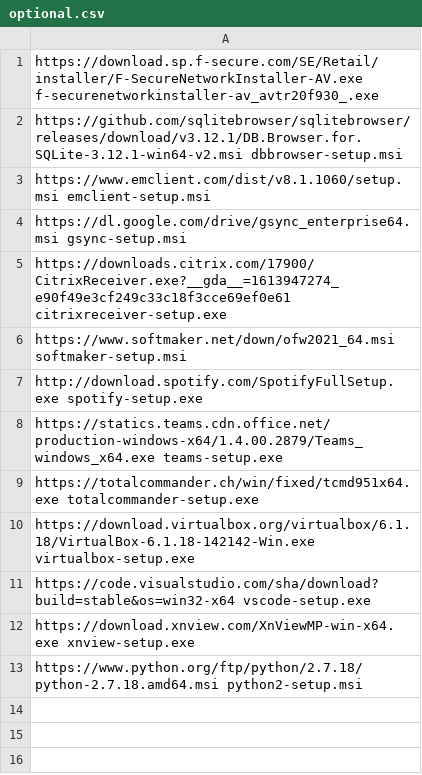
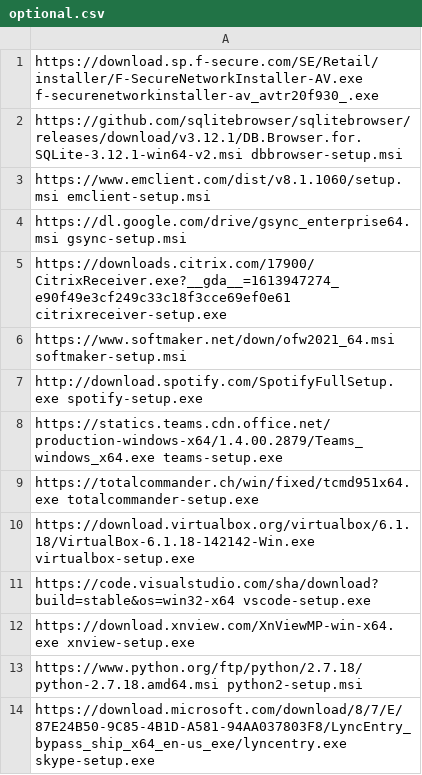
Before and after one commit to ronioncloud/w10install, a CSV file: software/optional.csv, drawn as a sheet; the diff names each change by its address in the sheet, - before the commit and + after, or states it on an @@ line.

```diff
--- a/software/optional.csv
+++ b/software/optional.csv
+row 14: https://download.microsoft.com/download/8/7/E/87E24B50-9C85-4B1D-A581-94AA037803F8/LyncEntry_bypass_ship_x64_en-us_exe/lyncentry.exe skype-setup.exe
```
Also changed, not shown: software/basic.csv, 5 other files.
